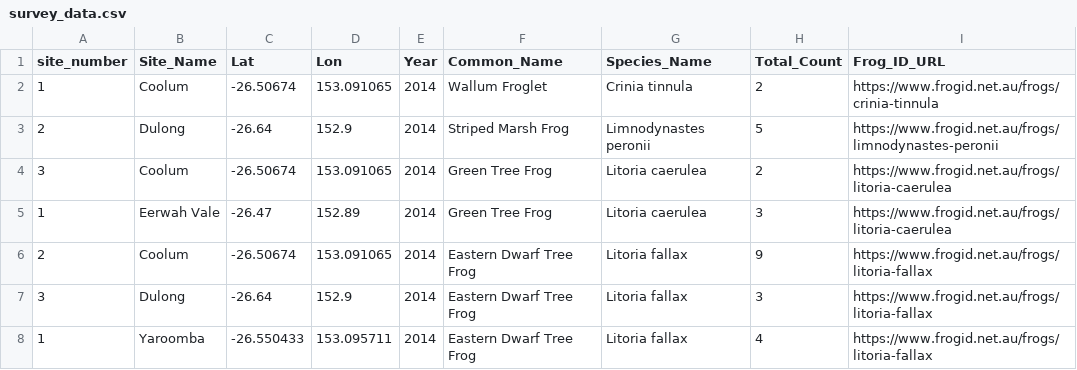
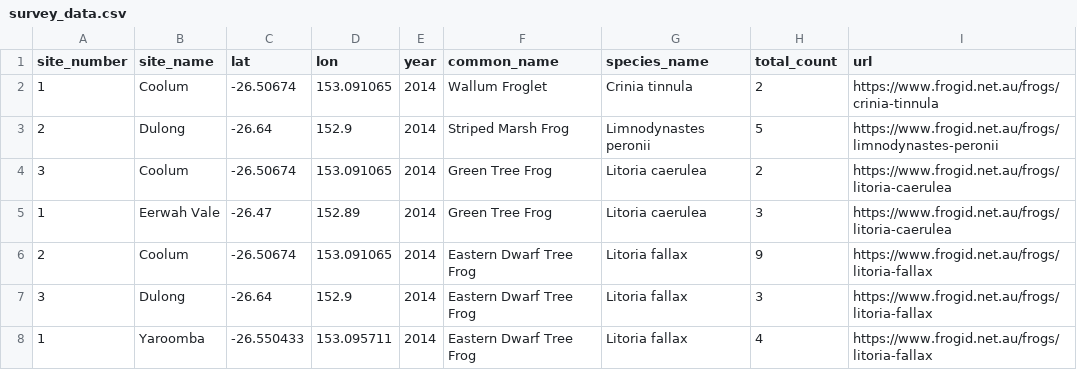
Before and after one commit to Ethann-5/Frog_Map_Assets, a CSV file: survey_data.csv, drawn as a sheet; only a part is shown.

Commit message:
Add files via upload

```diff
--- a/survey_data.csv
+++ b/survey_data.csv
@@ -1,2 +1,2 @@
-site_number,Site_Name,Lat,Lon,Year,Common_Name,Species_Name,Total_Count,Frog_ID_URL
+site_number,site_name,lat,lon,year,common_name,species_name,total_count,url
 1,  Coolum,-26.50674,153.091065,2014,  Wallum Froglet,  Crinia tinnula,2,  https://www.frogid.net.au/frogs/crinia-tinnula
```
